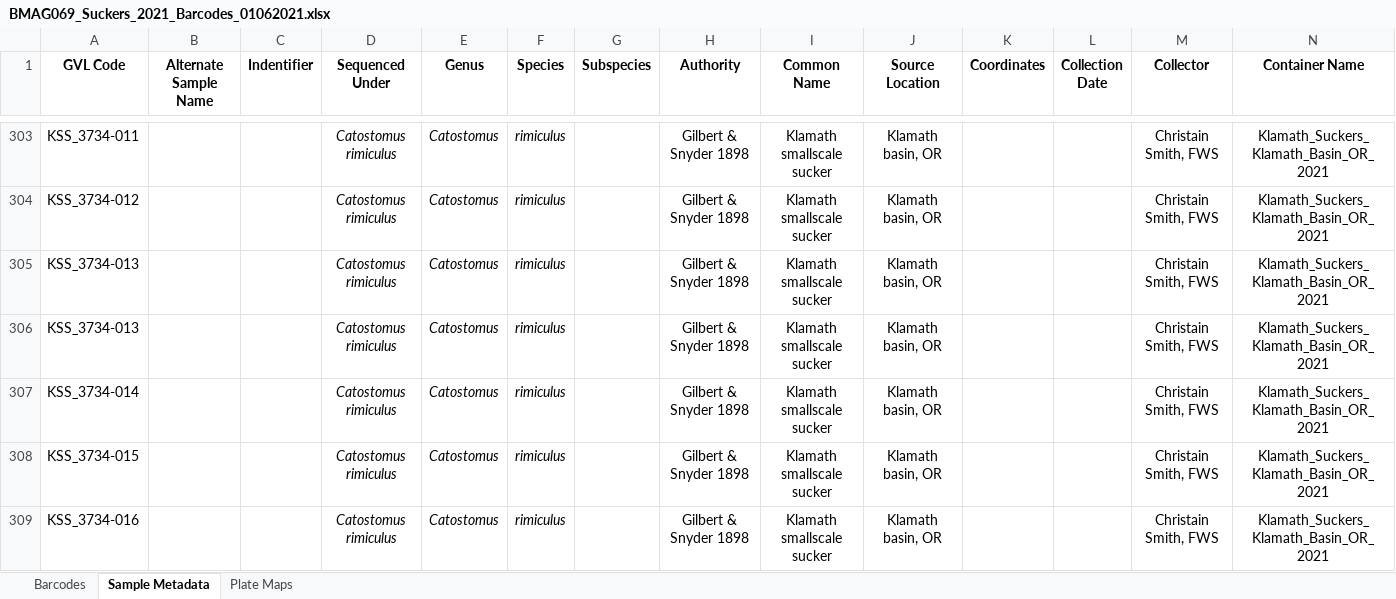
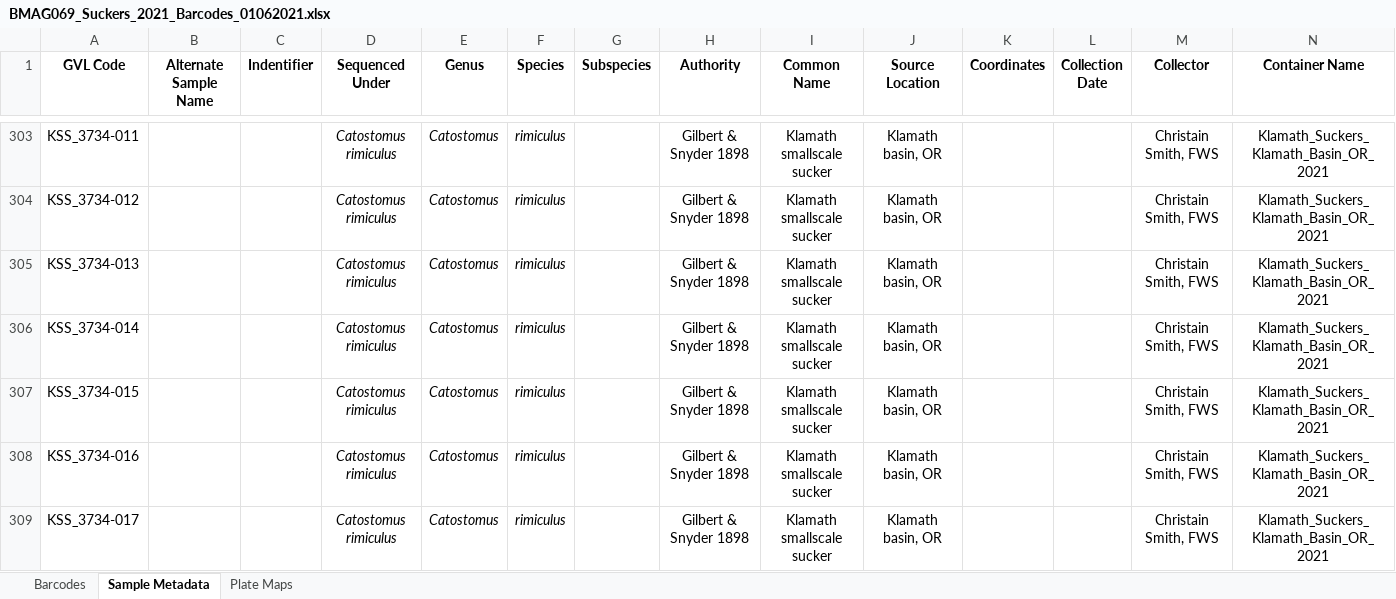
Before and after one commit to MacCampbell/wall-canyon, an Excel workbook: meta/BMAG069_Suckers_2021_Barcodes_01062021.xlsx, sheet Sample Metadata, drawn as a sheet; only a part is shown, gaps mark what is left out; values as stored, in another font and other column widths than the file's, no borders; removed rows and columns are numbered as before the commit, all else as after; rows hold the shown columns only; the diff names each change by its address in the sheet, - before the commit and + after, or states it on an @@ line.

```diff
--- a/meta/BMAG069_Suckers_2021_Barcodes_01062021.xlsx (sheet Sample Metadata)
+++ b/meta/BMAG069_Suckers_2021_Barcodes_01062021.xlsx (sheet Sample Metadata)
-row 306: KSS_3734-013 |  |  | Catostomus rimiculus | Catostomus | rimiculus |  | Gilbert & Snyder 1898 | Klamath smallscale sucker | Klamath basin, OR |  |  | Christain Smith, FWS | Klamath_Suckers_Klamath_Basin_OR_2021
+row 309: KSS_3734-017 |  |  | Catostomus rimiculus | Catostomus | rimiculus |  | Gilbert & Snyder 1898 | Klamath smallscale sucker | Klamath basin, OR |  |  | Christain Smith, FWS | Klamath_Suckers_Klamath_Basin_OR_2021
```
Also changed, not shown: sheet Barcodes, 5 other files.
